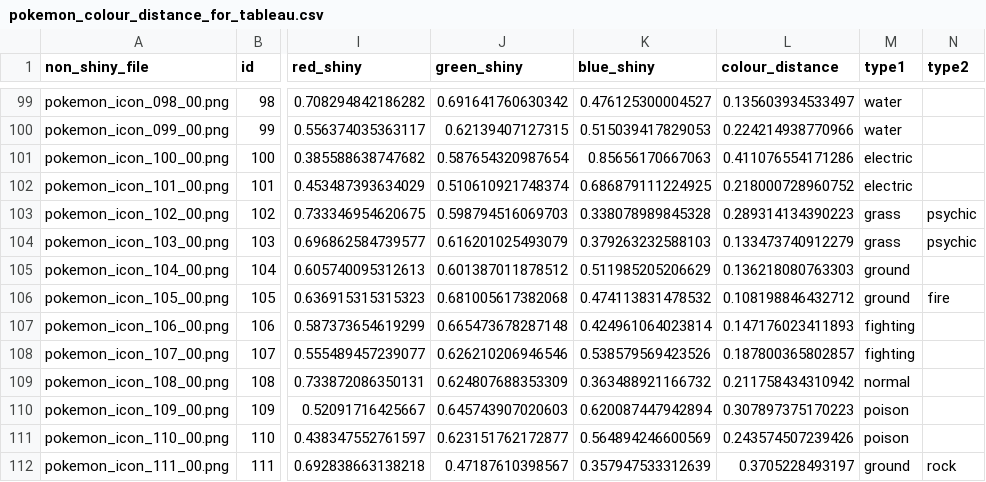
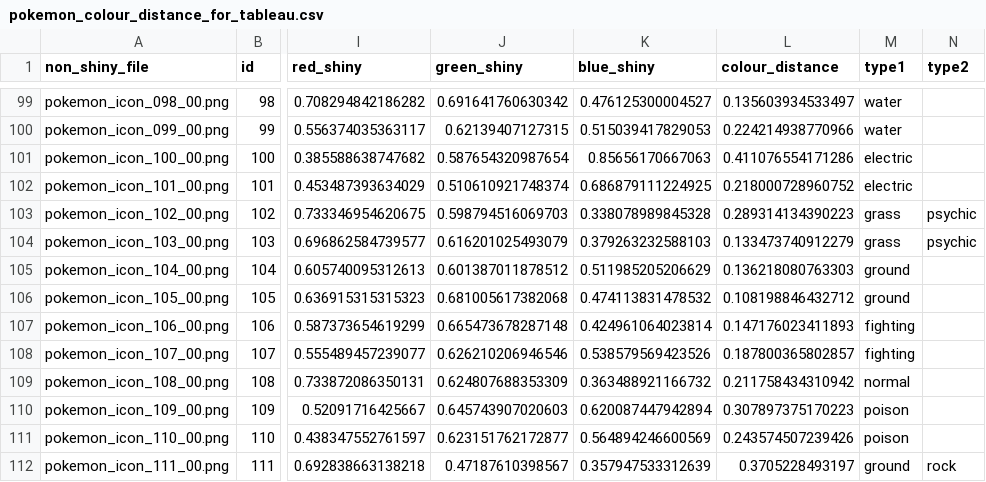
Before and after one commit to wjsutton/pogo_shiny_colour_difference, a CSV file: data/pokemon_colour_distance_for_tableau.csv, drawn as a sheet; only a part is shown, gaps mark what is left out; the diff covers the shown part only; the diff names each change by its address in the sheet, - before the commit and + after, or states it on an @@ line.

Commit message:
fixing issue with alola types

```diff
--- a/data/pokemon_colour_distance_for_tableau.csv
+++ b/data/pokemon_colour_distance_for_tableau.csv
-N106 (type2): fire
+N106 (type2): (empty)
```
Also changed, not shown: 13 edited cells elsewhere in this file, 1 other file.
